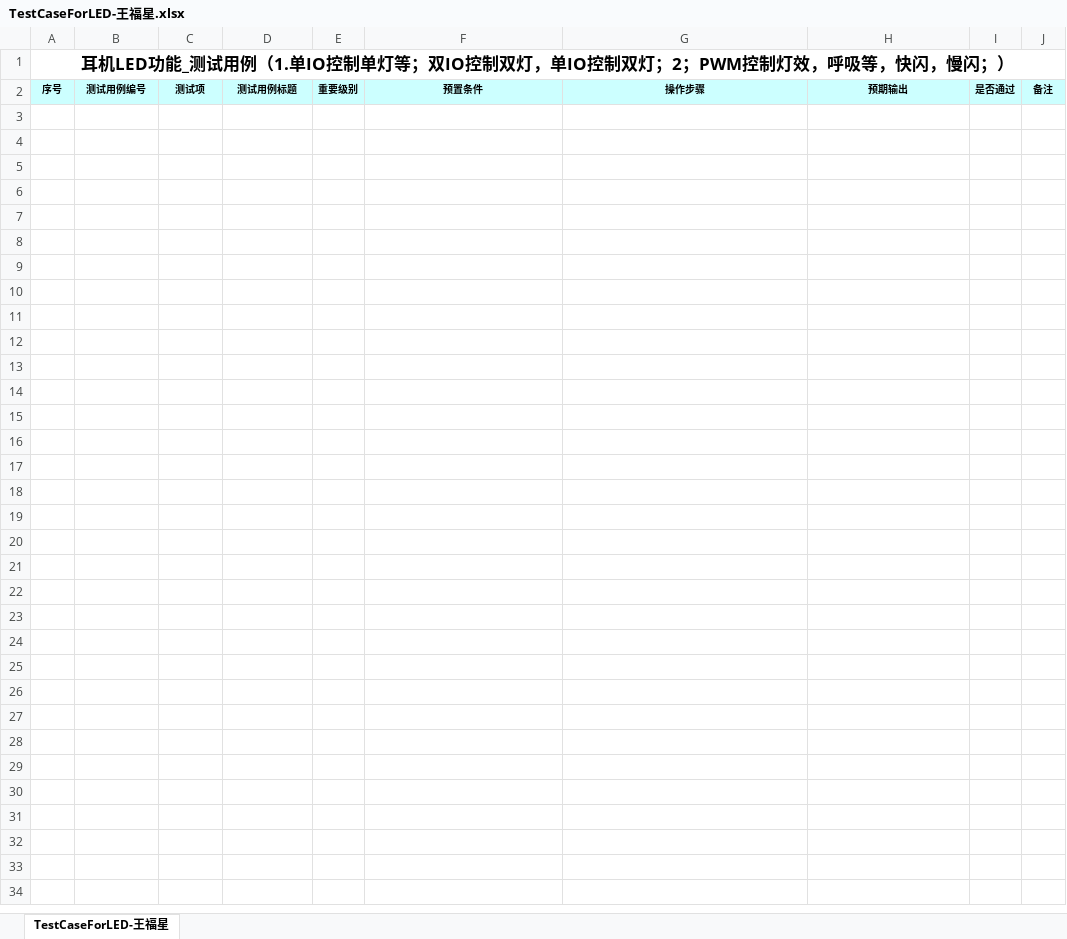
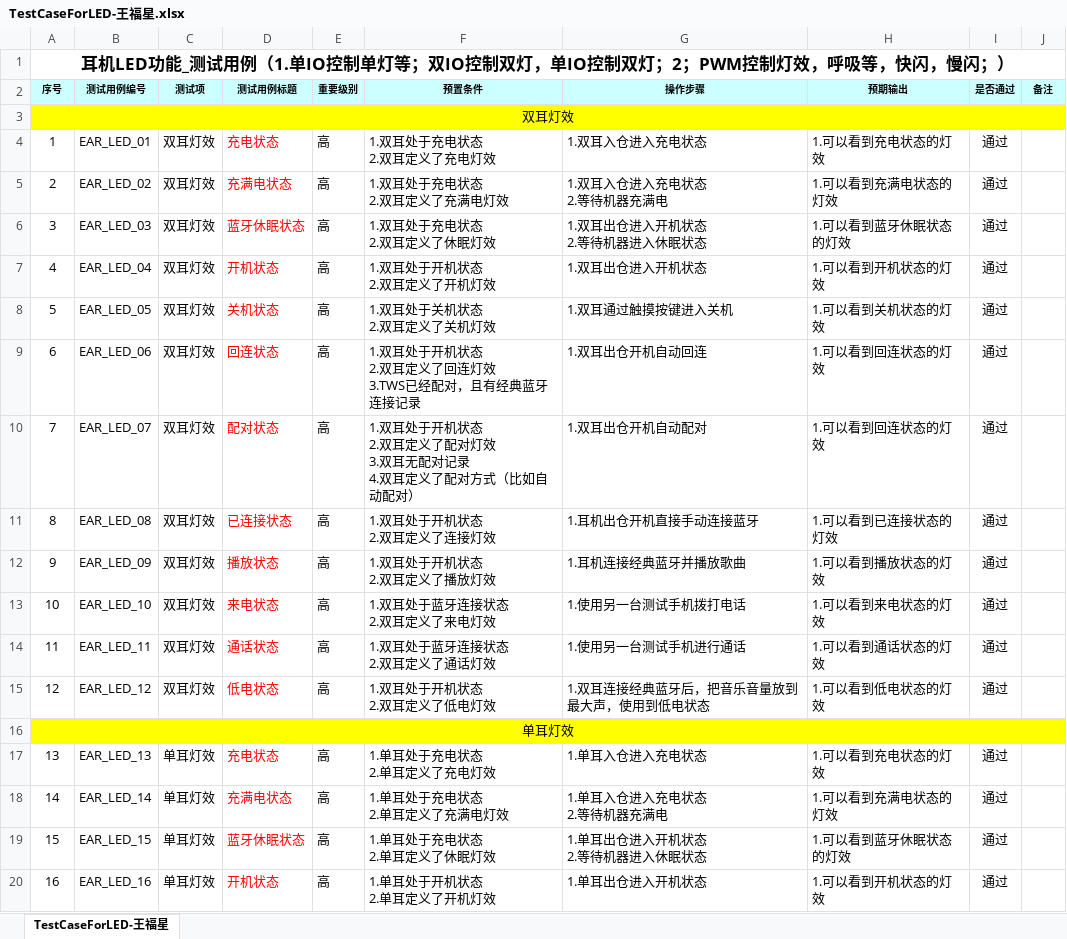
Before and after one commit to HK-bruc1/Work-Report, an Excel workbook: 杰理相关/FN3/TestCaseForLED-王福星.xlsx, sheet TestCaseForLED-王福星, drawn as a sheet; only a part is shown; values as stored, in another font and other column widths than the file's, no borders; ↵ is a line break in a cell; the diff covers the shown part only; the diff names each change by its address in the sheet, - before the commit and + after, or states it on an @@ line.

```diff
--- a/杰理相关/FN3/TestCaseForLED-王福星.xlsx (sheet TestCaseForLED-王福星)
+++ b/杰理相关/FN3/TestCaseForLED-王福星.xlsx (sheet TestCaseForLED-王福星)
+row 3: 双耳灯效
+row 4: 1 | EAR_LED_01 | 双耳灯效 | 充电状态 | 高 | 1.双耳处于充电状态 ↵ 2.双耳定义了充电灯效 | 1.双耳入仓进入充电状态 | 1.可以看到充电状态的灯效 | 通过
+row 5: 2 | EAR_LED_02 | 双耳灯效 | 充满电状态 | 高 | 1.双耳处于充电状态 ↵ 2.双耳定义了充满电灯效 | 1.双耳入仓进入充电状态 ↵ 2.等待机器充满电 | 1.可以看到充满电状态的灯效 | 通过
+row 6: 3 | EAR_LED_03 | 双耳灯效 | 蓝牙休眠状态 | 高 | 1.双耳处于充电状态 ↵ 2.双耳定义了休眠灯效 | 1.双耳出仓进入开机状态 ↵ 2.等待机器进入休眠状态 | 1.可以看到蓝牙休眠状态的灯效 | 通过
+row 7: 4 | EAR_LED_04 | 双耳灯效 | 开机状态 | 高 | 1.双耳处于开机状态 ↵ 2.双耳定义了开机灯效 | 1.双耳出仓进入开机状态 | 1.可以看到开机状态的灯效 | 通过
+row 8: 5 | EAR_LED_05 | 双耳灯效 | 关机状态 | 高 | 1.双耳处于关机状态 ↵ 2.双耳定义了关机灯效 | 1.双耳通过触摸按键进入关机 | 1.可以看到关机状态的灯效 | 通过
+row 9: 6 | EAR_LED_06 | 双耳灯效 | 回连状态 | 高 | 1.双耳处于开机状态 ↵ 2.双耳定义了回连灯效 ↵ 3.TWS已经配对，且有经典蓝牙连接记录 | 1.双耳出仓开机自动回连 | 1.可以看到回连状态的灯效 | 通过
+row 10: 7 | EAR_LED_07 | 双耳灯效 | 配对状态 | 高 | 1.双耳处于开机状态 ↵ 2.双耳定义了配对灯效 ↵ 3.双耳无配对记录 ↵ 4.双耳定义了配对方式（比如自动配对） | 1.双耳出仓开机自动配对 | 1.可以看到回连状态的灯效 | 通过
+row 11: 8 | EAR_LED_08 | 双耳灯效 | 已连接状态 | 高 | 1.双耳处于开机状态 ↵ 2.双耳定义了连接灯效 | 1.耳机出仓开机直接手动连接蓝牙 | 1.可以看到已连接状态的灯效 | 通过
+row 12: 9 | EAR_LED_09 | 双耳灯效 | 播放状态 | 高 | 1.双耳处于开机状态 ↵ 2.双耳定义了播放灯效 | 1.耳机连接经典蓝牙并播放歌曲 | 1.可以看到播放状态的灯效 | 通过
+row 13: 10 | EAR_LED_10 | 双耳灯效 | 来电状态 | 高 | 1.双耳处于蓝牙连接状态 ↵ 2.双耳定义了来电灯效 | 1.使用另一台测试手机拨打电话 | 1.可以看到来电状态的灯效 | 通过
+row 14: 11 | EAR_LED_11 | 双耳灯效 | 通话状态 | 高 | 1.双耳处于蓝牙连接状态 ↵ 2.双耳定义了通话灯效 | 1.使用另一台测试手机进行通话 | 1.可以看到通话状态的灯效 | 通过
+row 15: 12 | EAR_LED_12 | 双耳灯效 | 低电状态 | 高 | 1.双耳处于开机状态 ↵ 2.双耳定义了低电灯效 | 1.双耳连接经典蓝牙后，把音乐音量放到最大声，使用到低电状态 | 1.可以看到低电状态的灯效 | 通过
+row 16: 单耳灯效
+row 17: 13 | EAR_LED_13 | 单耳灯效 | 充电状态 | 高 | 1.单耳处于充电状态 ↵ 2.单耳定义了充电灯效 | 1.单耳入仓进入充电状态 | 1.可以看到充电状态的灯效 | 通过
+row 18: 14 | EAR_LED_14 | 单耳灯效 | 充满电状态 | 高 | 1.单耳处于充电状态 ↵ 2.单耳定义了充满电灯效 | 1.单耳入仓进入充电状态 ↵ 2.等待机器充满电 | 1.可以看到充满电状态的灯效 | 通过
+row 19: 15 | EAR_LED_15 | 单耳灯效 | 蓝牙休眠状态 | 高 | 1.单耳处于充电状态 ↵ 2.单耳定义了休眠灯效 | 1.单耳出仓进入开机状态 ↵ 2.等待机器进入休眠状态 | 1.可以看到蓝牙休眠状态的灯效 | 通过
+row 20: 16 | EAR_LED_16 | 单耳灯效 | 开机状态 | 高 | 1.单耳处于开机状态 ↵ 2.单耳定义了开机灯效 | 1.单耳出仓进入开机状态 | 1.可以看到开机状态的灯效 | 通过
```
Also changed, not shown: 9 added rows elsewhere in this sheet, 杰理相关/FN3/TestCaseForANC&GameMode-王福星.xlsx, 杰理相关/FN3/TestCaseForConnect-王福星.xlsx, 18 other files.
